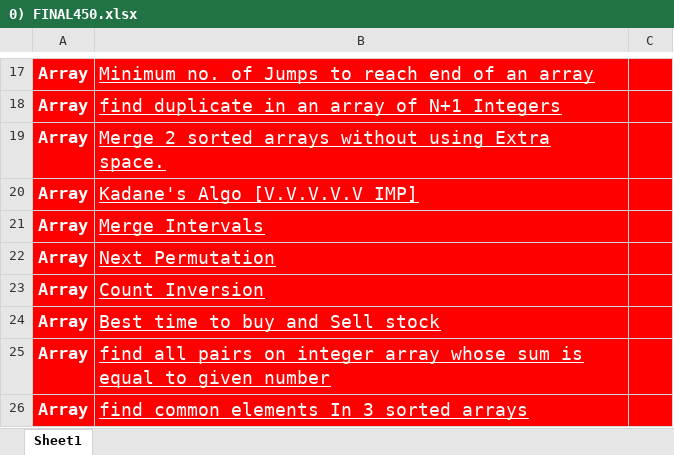
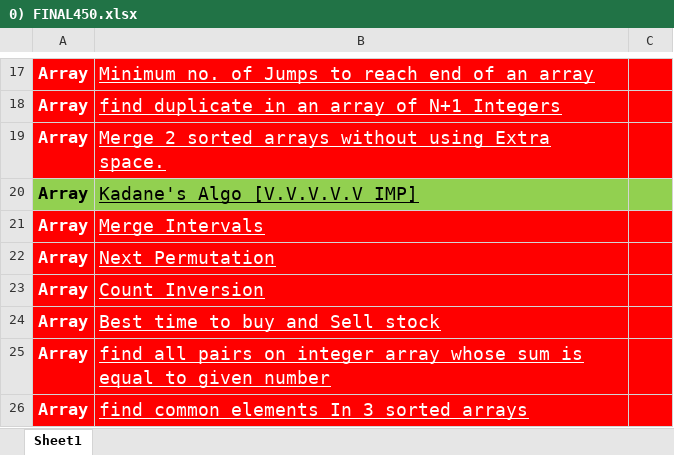
Before and after one commit to gauravraj0510/Placement-Competitve, an Excel workbook: 0.2) Ques by Love Babbar/0) FINAL450.xlsx, sheet Sheet1, drawn as a sheet; only a part is shown, gaps mark what is left out; values as stored, in another font and other column widths than the file's, no borders; the diff names each change by its address in the sheet, - before the commit and + after, or states it on an @@ line.

Commit message:
excel update

```diff
--- a/0.2) Ques by Love Babbar/0) FINAL450.xlsx (sheet Sheet1)
+++ b/0.2) Ques by Love Babbar/0) FINAL450.xlsx (sheet Sheet1)
-A20:C20 fill: #FF0000
+A20:C20 fill: #92D050
-A20:B20 text colour: #FFFFFF
+A20:B20 text colour: black
```
